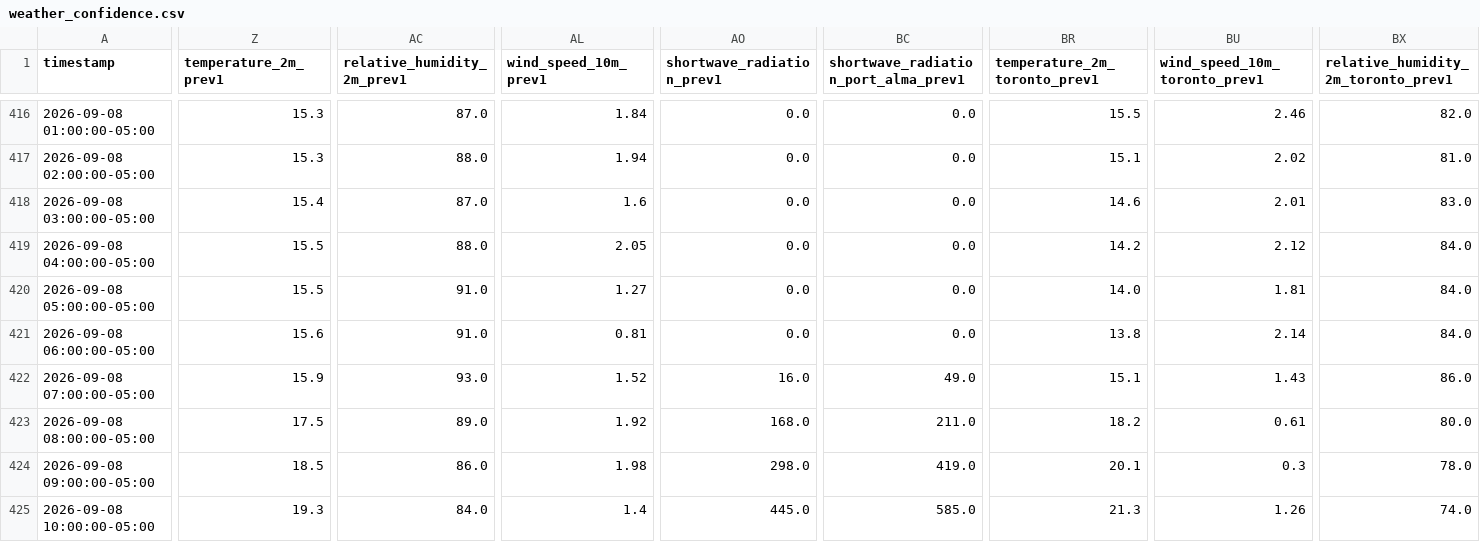
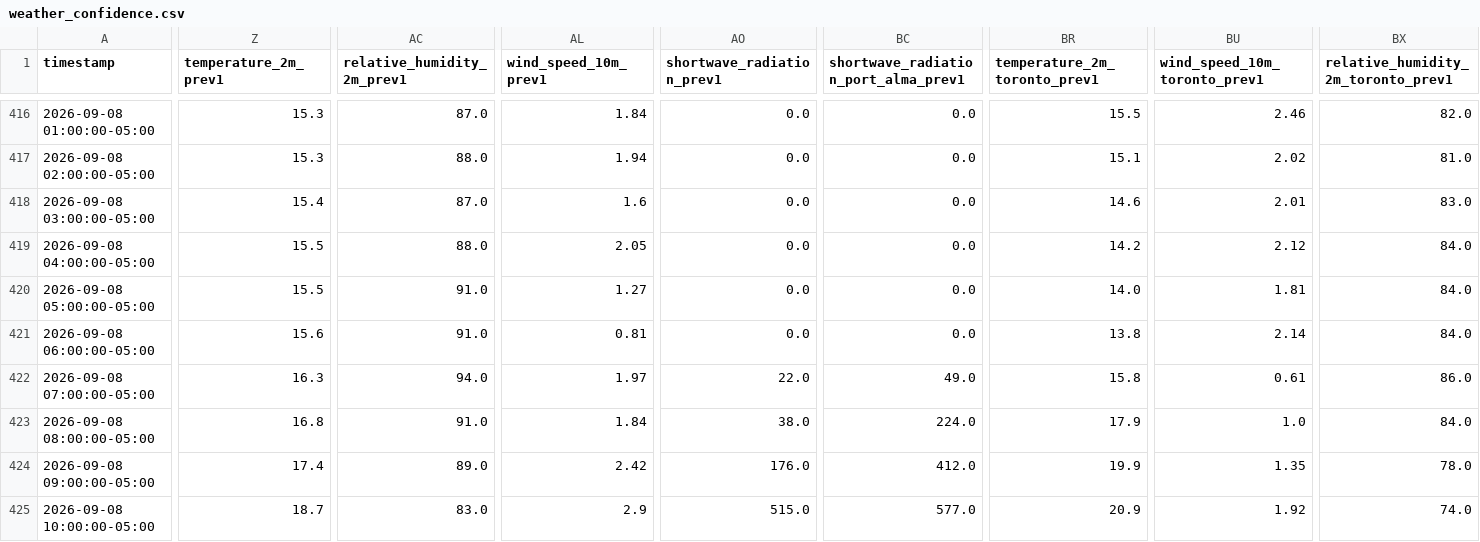
Before and after one commit to lulopdz/lrg-dashboard, a CSV file: data/weather_confidence.csv, drawn as a sheet; only a part is shown, gaps mark what is left out; the diff covers the shown part only; the diff names each change by its address in the sheet, - before the commit and + after, or states it on an @@ line.

```diff
--- a/data/weather_confidence.csv
+++ b/data/weather_confidence.csv
-Z422 (temperature_2m_prev1): 15.9
+Z422 (temperature_2m_prev1): 16.3
-AC422 (relative_humidity_2m_prev1): 93.0
+AC422 (relative_humidity_2m_prev1): 94.0
-AL422 (wind_speed_10m_prev1): 1.52
+AL422 (wind_speed_10m_prev1): 1.97
-AO422 (shortwave_radiation_prev1): 16.0
+AO422 (shortwave_radiation_prev1): 22.0
-BR422 (temperature_2m_toronto_prev1): 15.1
+BR422 (temperature_2m_toronto_prev1): 15.8
-BU422 (wind_speed_10m_toronto_prev1): 1.43
+BU422 (wind_speed_10m_toronto_prev1): 0.61
-Z423 (temperature_2m_prev1): 17.5
+Z423 (temperature_2m_prev1): 16.8
-AC423 (relative_humidity_2m_prev1): 89.0
+AC423 (relative_humidity_2m_prev1): 91.0
-AL423 (wind_speed_10m_prev1): 1.92
+AL423 (wind_speed_10m_prev1): 1.84
-AO423 (shortwave_radiation_prev1): 168.0
+AO423 (shortwave_radiation_prev1): 38.0
-BC423: 211.0
+BC423: 224.0
-BR423 (temperature_2m_toronto_prev1): 18.2
+BR423 (temperature_2m_toronto_prev1): 17.9
-BU423 (wind_speed_10m_toronto_prev1): 0.61
+BU423 (wind_speed_10m_toronto_prev1): 1.0
-BX423: 80.0
+BX423: 84.0
-Z424 (temperature_2m_prev1): 18.5
+Z424 (temperature_2m_prev1): 17.4
-AC424 (relative_humidity_2m_prev1): 86.0
+AC424 (relative_humidity_2m_prev1): 89.0
-AL424 (wind_speed_10m_prev1): 1.98
+AL424 (wind_speed_10m_prev1): 2.42
-AO424 (shortwave_radiation_prev1): 298.0
+AO424 (shortwave_radiation_prev1): 176.0
-BC424: 419.0
+BC424: 412.0
-BR424 (temperature_2m_toronto_prev1): 20.1
+BR424 (temperature_2m_toronto_prev1): 19.9
-BU424 (wind_speed_10m_toronto_prev1): 0.3
+BU424 (wind_speed_10m_toronto_prev1): 1.35
-Z425 (temperature_2m_prev1): 19.3
+Z425 (temperature_2m_prev1): 18.7
-AC425 (relative_humidity_2m_prev1): 84.0
+AC425 (relative_humidity_2m_prev1): 83.0
-AL425 (wind_speed_10m_prev1): 1.4
+AL425 (wind_speed_10m_prev1): 2.9
-AO425 (shortwave_radiation_prev1): 445.0
+AO425 (shortwave_radiation_prev1): 515.0
-BC425: 585.0
+BC425: 577.0
-BR425 (temperature_2m_toronto_prev1): 21.3
+BR425 (temperature_2m_toronto_prev1): 20.9
-BU425 (wind_speed_10m_toronto_prev1): 1.26
+BU425 (wind_speed_10m_toronto_prev1): 1.92
```
Also changed, not shown: 140 edited cells elsewhere in this file, data/historical_pnl.csv, data/ieso_load_forecast.csv, 3 other files.
